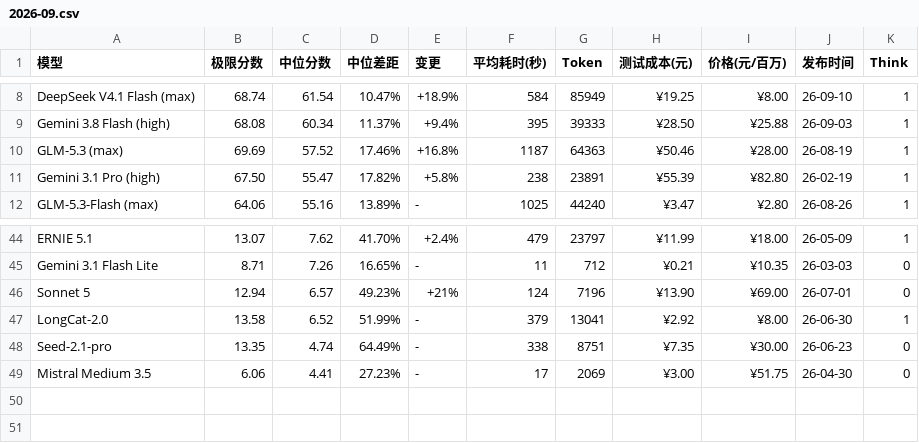
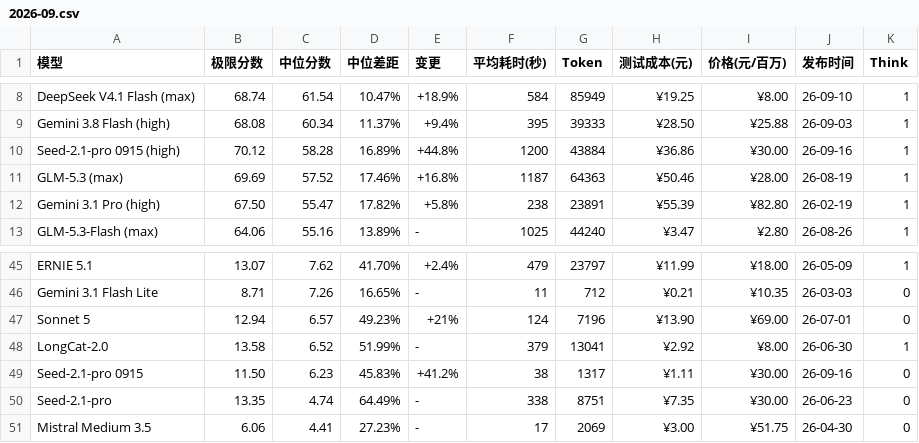
Before and after one commit to llm2014/llm_benchmark, a CSV file: docs/data/logic/2026-09.csv, drawn as a sheet; only a part is shown, gaps mark what is left out.

Commit message:
add seed 2.1 pro 0915

```diff
--- a/docs/data/logic/2026-09.csv
+++ b/docs/data/logic/2026-09.csv
@@ -9,2 +9,3 @@
 "Gemini 3.8 Flash (high)","68.08","60.34","11.37%","+9.4%","395","39333","¥28.50","¥25.88","26-09-03","1"
+"Seed-2.1-pro 0915 (high)","70.12","58.28","16.89%","+44.8%","1200","43884","¥36.86","¥30.00","26-09-16","1"
 "GLM-5.3 (max)","69.69","57.52","17.46%","+16.8%","1187","64363","¥50.46","¥28.00","26-08-19","1"
@@ -47,2 +48,3 @@
 "LongCat-2.0","13.58","6.52","51.99%","-","379","13041","¥2.92","¥8.00","26-06-30","1"
+"Seed-2.1-pro 0915","11.50","6.23","45.83%","+41.2%","38","1317","¥1.11","¥30.00","26-09-16","0"
 "Seed-2.1-pro","13.35","4.74","64.49%","-","338","8751","¥7.35","¥30.00","26-06-23","0"
```
Also changed, not shown: docs/data/code_v3/2026-09.csv, 2 other files.
